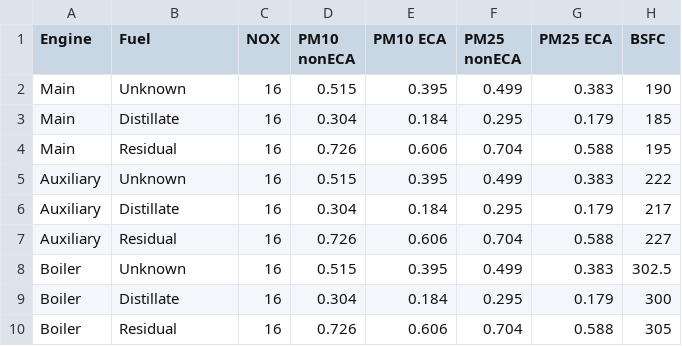
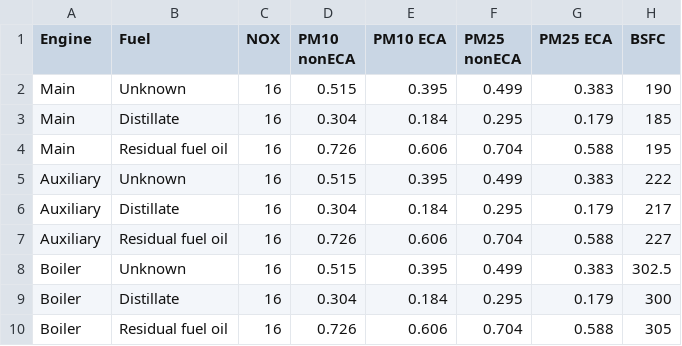
Before and after one commit to FLCAC-admin/uslci-marine, a CSV file: data/emission_factors.csv, drawn as a sheet; only a part is shown; the diff names each change by its address in the sheet, - before the commit and + after, or states it on an @@ line.

```diff
--- a/data/emission_factors.csv
+++ b/data/emission_factors.csv
-B4 (Fuel): Residual
+B4 (Fuel): Residual fuel oil
-B7 (Fuel): Residual
+B7 (Fuel): Residual fuel oil
-B10 (Fuel): Residual
+B10 (Fuel): Residual fuel oil
```
Also changed, not shown: data/Marine_fuel_mapping.csv, 4 other files.
